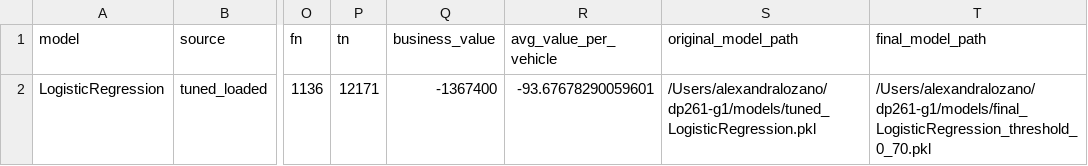
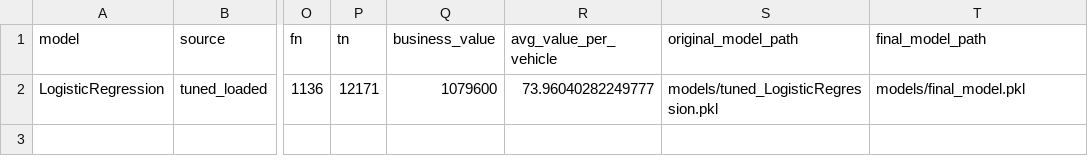
Before and after one commit to pucp-datanalytics/dp261-g1, a CSV file: reports/final_validation_metrics.csv, drawn as a sheet; only a part is shown, gaps mark what is left out; the diff names each change by its address in the sheet, - before the commit and + after, or states it on an @@ line.

```diff
--- a/reports/final_validation_metrics.csv
+++ b/reports/final_validation_metrics.csv
-Q2 (business_value): -1367400
+Q2 (business_value): 1079600
-R2 (avg_value_per_vehicle): -93.67678290059601
+R2 (avg_value_per_vehicle): 73.96040282249777
-S2 (original_model_path): /Users/alexandralozano/dp261-g1/models/tuned_LogisticRegression.pkl
+S2 (original_model_path): models/tuned_LogisticRegression.pkl
-T2 (final_model_path): /Users/alexandralozano/dp261-g1/models/final_LogisticRegression_threshold_0_70.pkl
+T2 (final_model_path): models/final_model.pkl
```
Also changed, not shown: reports/final_decision_summary.csv, reports/final_validation_threshold_comparison.csv, 43 other files.
